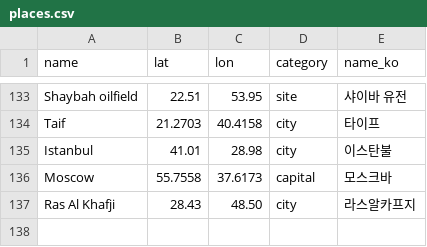
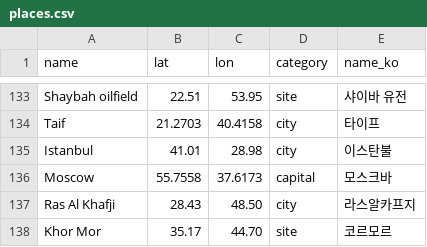
Before and after one commit to willsheo/middle-east-news, a CSV file: data/places.csv, drawn as a sheet; only a part is shown, gaps mark what is left out; the diff names each change by its address in the sheet, - before the commit and + after, or states it on an @@ line.

```diff
--- a/data/places.csv
+++ b/data/places.csv
+row 138: Khor Mor | 35.17 | 44.70 | site | 코르모르
```
Also changed, not shown: data/events.csv, data/observations.csv, 12 other files.
